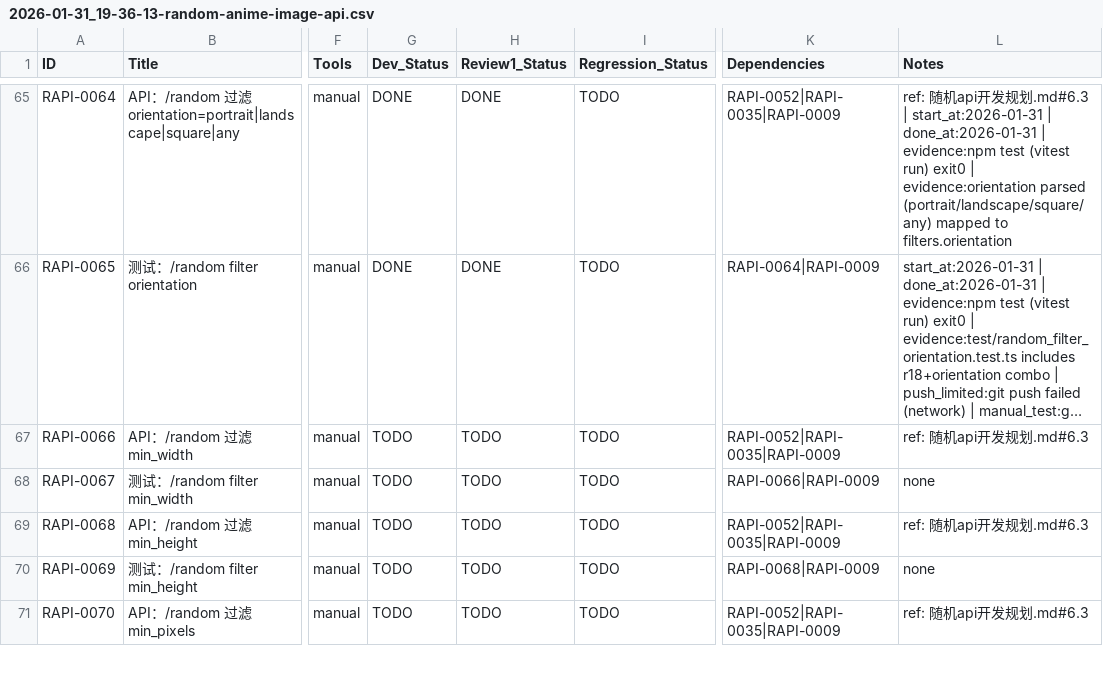
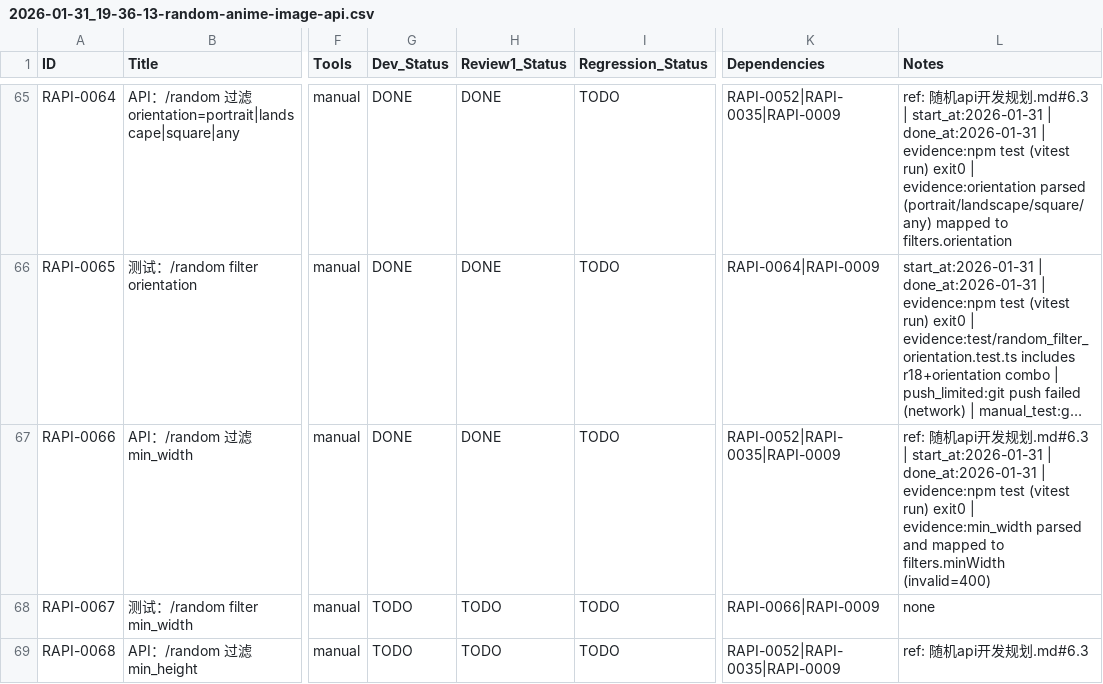
Before and after one commit to inliver233/Random-Pixiv-img-api, a CSV file: issues/2026-01-31_19-36-13-random-anime-image-api.csv, drawn as a sheet; only a part is shown, gaps mark what is left out; the shorter side is filled out with more unchanged rows; long unchanged cells end in …; the diff names each change by its address in the sheet, - before the commit and + after, or states it on an @@ line.

Commit message:
[RAPI-0066] API：/random 过滤 min_width

```diff
--- a/issues/2026-01-31_19-36-13-random-anime-image-api.csv
+++ b/issues/2026-01-31_19-36-13-random-anime-image-api.csv
-G67 (Dev_Status): TODO
+G67 (Dev_Status): DONE
-H67 (Review1_Status): TODO
+H67 (Review1_Status): DONE
-L67 (Notes): …发规划.md#6.3
+L67 (Notes): …发规划.md#6.3 | start_at:2026-01-31 | done_at:2026-01-31 | evidence:npm test (vitest run) exit0 | evidence:min_width parsed and mapped to filters.minWidth (invalid=400)
```
Also changed, not shown: 2 other files.
